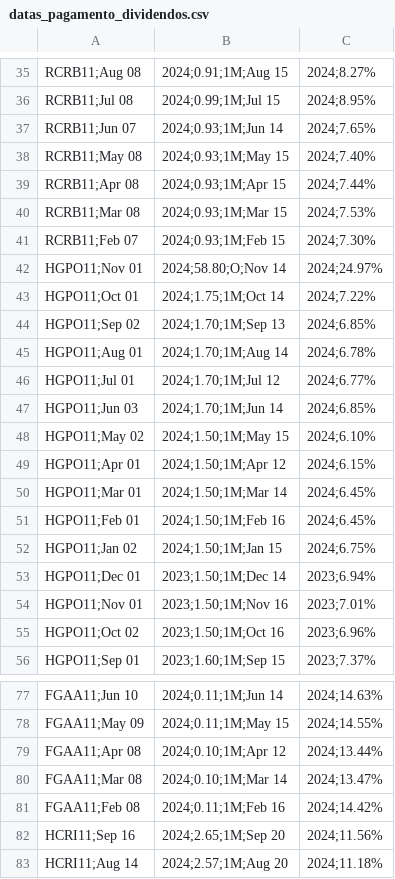
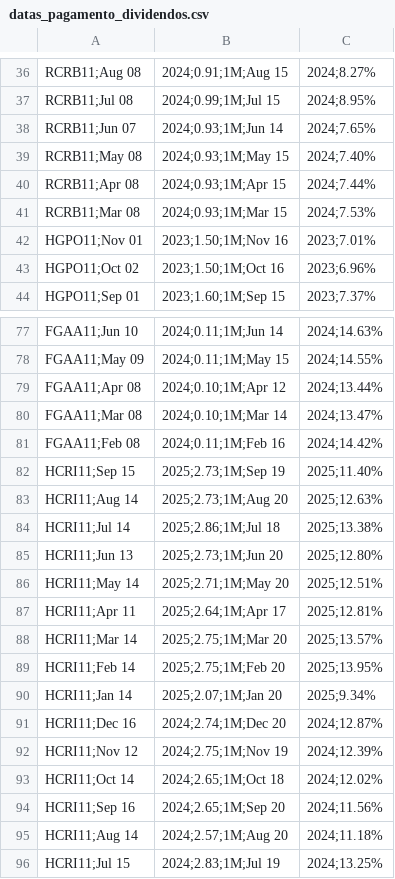
Before and after one commit to VBGVictor/CVM-FII-Data, a CSV file: output/dados_projeto/datas_pagamento_dividendos.csv, drawn as a sheet; only a part is shown, gaps mark what is left out; the shorter side is filled out with more unchanged rows; the diff covers the shown part only.

```diff
--- a/output/dados_projeto/datas_pagamento_dividendos.csv
+++ b/output/dados_projeto/datas_pagamento_dividendos.csv
@@ -40,15 +41,2 @@ RCRB11;Apr 08, 2024;0.93;1M;Apr 15, 2024;7.44%
 RCRB11;Mar 08, 2024;0.93;1M;Mar 15, 2024;7.53%
-RCRB11;Feb 07, 2024;0.93;1M;Feb 15, 2024;7.30%
-HGPO11;Nov 01, 2024;58.80;O;Nov 14, 2024;24.97%
-HGPO11;Oct 01, 2024;1.75;1M;Oct 14, 2024;7.22%
-HGPO11;Sep 02, 2024;1.70;1M;Sep 13, 2024;6.85%
-HGPO11;Aug 01, 2024;1.70;1M;Aug 14, 2024;6.78%
-HGPO11;Jul 01, 2024;1.70;1M;Jul 12, 2024;6.77%
-HGPO11;Jun 03, 2024;1.70;1M;Jun 14, 2024;6.85%
-HGPO11;May 02, 2024;1.50;1M;May 15, 2024;6.10%
-HGPO11;Apr 01, 2024;1.50;1M;Apr 12, 2024;6.15%
-HGPO11;Mar 01, 2024;1.50;1M;Mar 14, 2024;6.45%
-HGPO11;Feb 01, 2024;1.50;1M;Feb 16, 2024;6.45%
-HGPO11;Jan 02, 2024;1.50;1M;Jan 15, 2024;6.75%
-HGPO11;Dec 01, 2023;1.50;1M;Dec 14, 2023;6.94%
 HGPO11;Nov 01, 2023;1.50;1M;Nov 16, 2023;7.01%
@@ -81,2 +81,14 @@ FGAA11;Mar 08, 2024;0.10;1M;Mar 14, 2024;13.47%
 FGAA11;Feb 08, 2024;0.11;1M;Feb 16, 2024;14.42%
+HCRI11;Sep 15, 2025;2.73;1M;Sep 19, 2025;11.40%
+HCRI11;Aug 14, 2025;2.73;1M;Aug 20, 2025;12.63%
+HCRI11;Jul 14, 2025;2.86;1M;Jul 18, 2025;13.38%
+HCRI11;Jun 13, 2025;2.73;1M;Jun 20, 2025;12.80%
+HCRI11;May 14, 2025;2.71;1M;May 20, 2025;12.51%
+HCRI11;Apr 11, 2025;2.64;1M;Apr 17, 2025;12.81%
+HCRI11;Mar 14, 2025;2.75;1M;Mar 20, 2025;13.57%
+HCRI11;Feb 14, 2025;2.75;1M;Feb 20, 2025;13.95%
+HCRI11;Jan 14, 2025;2.07;1M;Jan 20, 2025;9.34%
+HCRI11;Dec 16, 2024;2.74;1M;Dec 20, 2024;12.87%
+HCRI11;Nov 12, 2024;2.75;1M;Nov 19, 2024;12.39%
+HCRI11;Oct 14, 2024;2.65;1M;Oct 18, 2024;12.02%
 HCRI11;Sep 16, 2024;2.65;1M;Sep 20, 2024;11.56%
```
Also changed, not shown: 12 added rows and 12 removed rows elsewhere in this file, output/dados_projeto/top10_dividendos_fii_com_pagamentos.csv.
